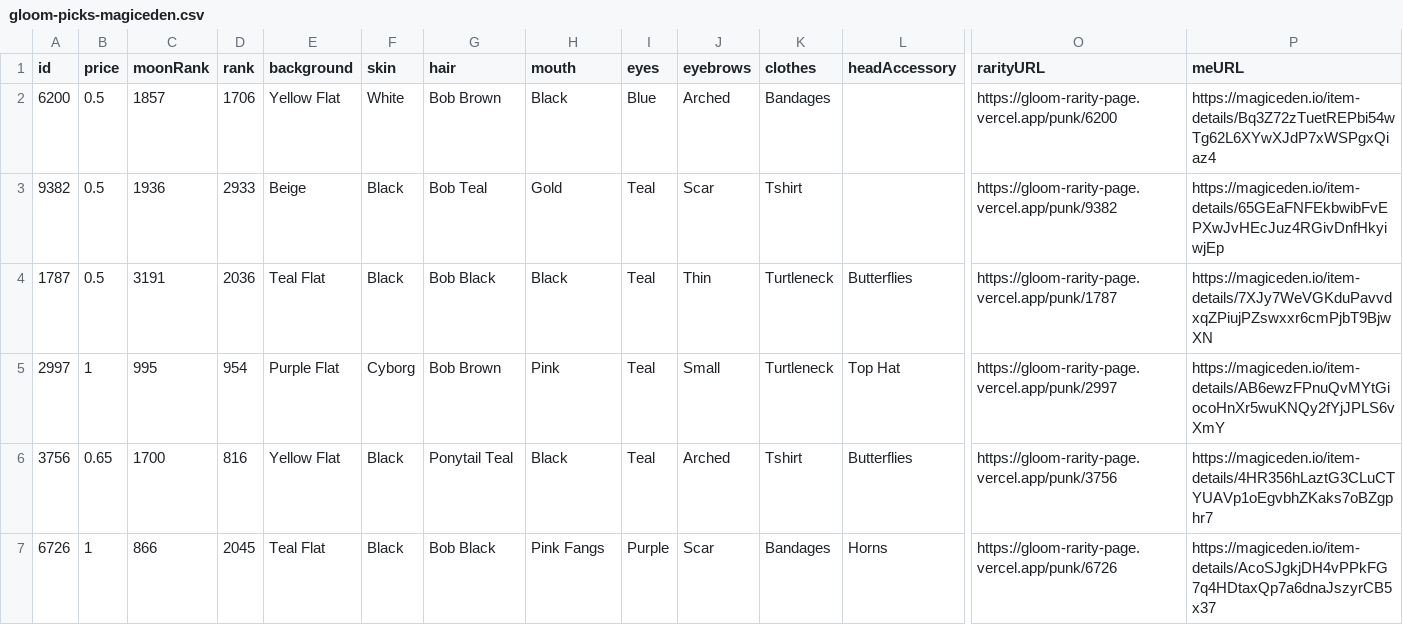
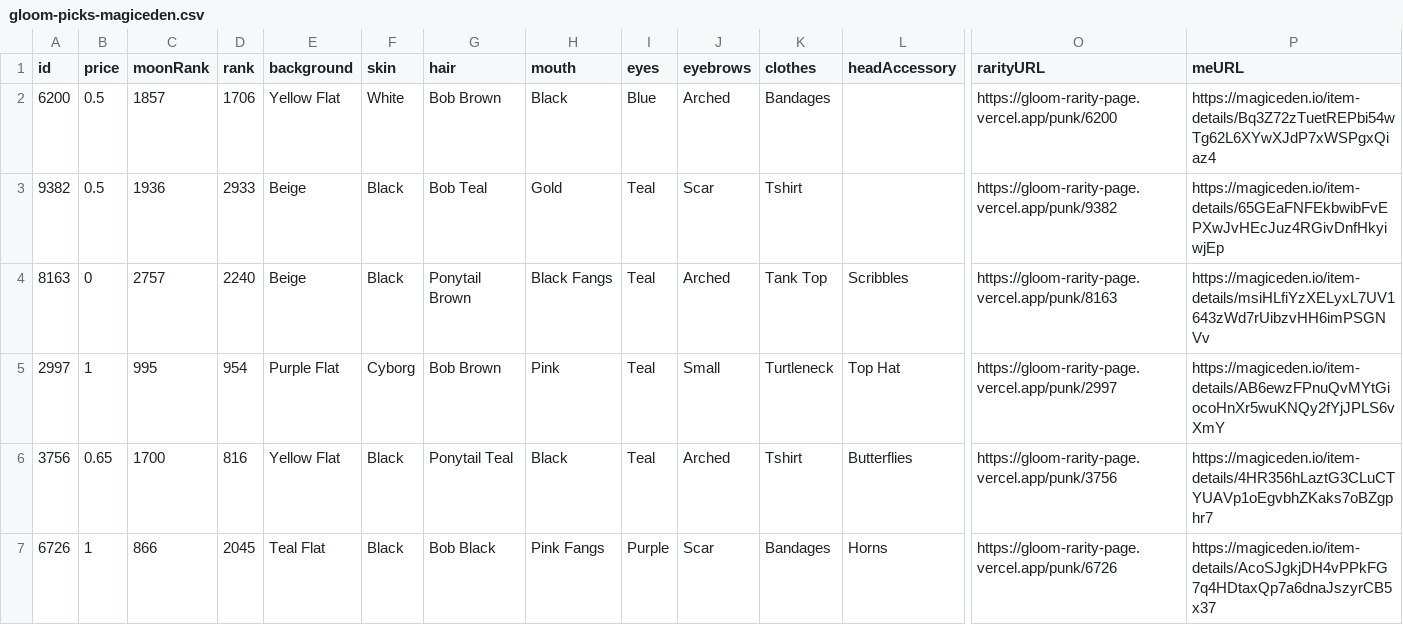
Before and after one commit to braposo/gloom-monitor, a CSV file: gloom-picks-magiceden.csv, drawn as a sheet; only a part is shown, gaps mark what is left out; removed rows and columns are numbered as before the commit, all else as after; rows hold the shown columns only; the diff names each change by its address in the sheet, - before the commit and + after, or states it on an @@ line.

Commit message:
Flat: latest data (2021-11-07T11:17:22.384Z) {   "date": "2021-11-07T11:17:22.384Z",   "files": [     {       "name": "gloom-data-magiceden.csv",       "deltaBytes": 0,       "source": "https://api-mainnet.magiceden.io/rpc/getListedNFTsByQuery?q=%7B%22%24match%22%3A%7B%22collectionSymbol%22%3A%22gloom_punk_club%22%7D%2C%22%24sort%22%3A%7B%22takerAmount%22%3A1%2C%22createdAt%22%3A-1%7D%7D"     },     {       "name": "gloom-picks-magiceden.csv",       "deltaBytes": 2,       "source": "https://api-mainnet.magiceden.io/rpc/getListedNFTsByQuery?q=%7B%22%24match%22%3A%7B%22collectionSymbol%22%3A%22gloom_punk_club%22%7D%2C%22%24sort%22%3A%7B%22takerAmount%22%3A1%2C%22createdAt%22%3A-1%7D%7D"     },     {       "name": "gloom-data-solanart.csv",       "deltaBytes": 426,       "source": "https://qzlsklfacc.medianetwork.cloud/nft_for_sale?collection=gloompunk"     }   ] }

```diff
--- a/gloom-picks-magiceden.csv
+++ b/gloom-picks-magiceden.csv
-row 4: 1787 | 0.5 | 3191 | 2036 | Teal Flat | Black | Bob Black | Black | Teal | Thin | Turtleneck | Butterflies | https://gloom-rarity-page.vercel.app/punk/1787 | https://magiceden.io/item-details/7XJy7WeVGKduPavvdxqZPiujPZswxxr6cmPjbT9BjwXN
+row 4: 8163 | 0 | 2757 | 2240 | Beige | Black | Ponytail Brown | Black Fangs | Teal | Arched | Tank Top | Scribbles | https://gloom-rarity-page.vercel.app/punk/8163 | https://magiceden.io/item-details/msiHLfiYzXELyxL7UV1643zWd7rUibzvHH6imPSGNVv
```
Also changed, not shown: gloom-data-magiceden.csv, gloom-data-solanart.csv.
